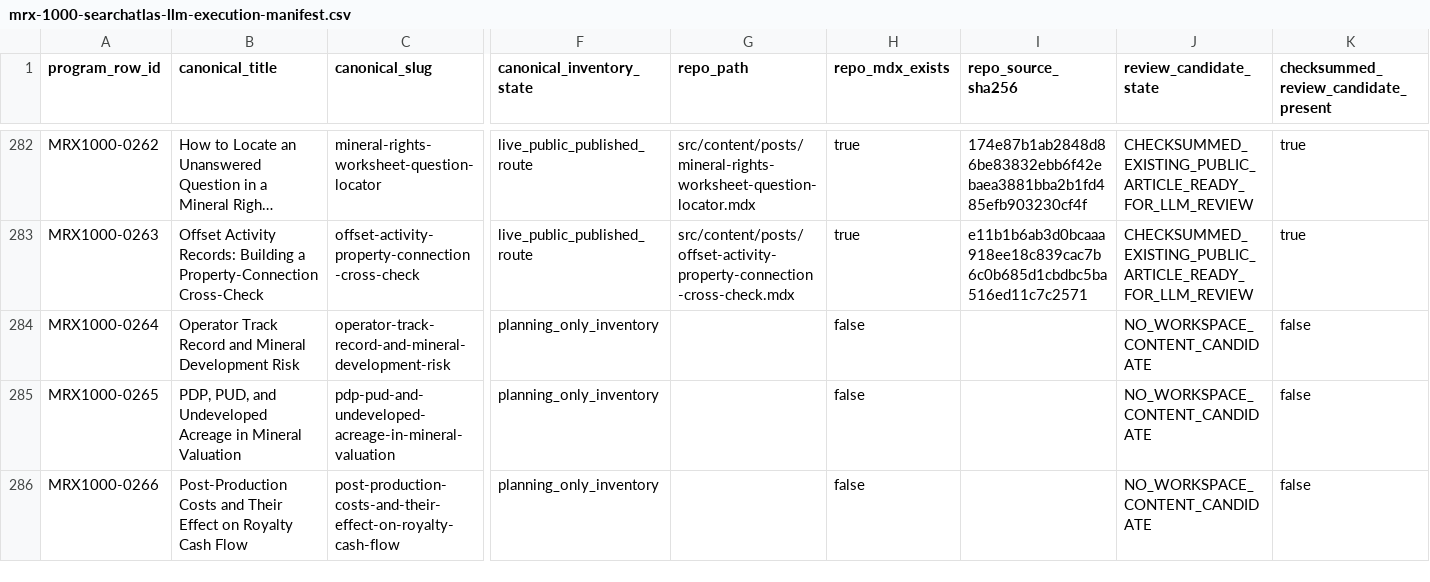
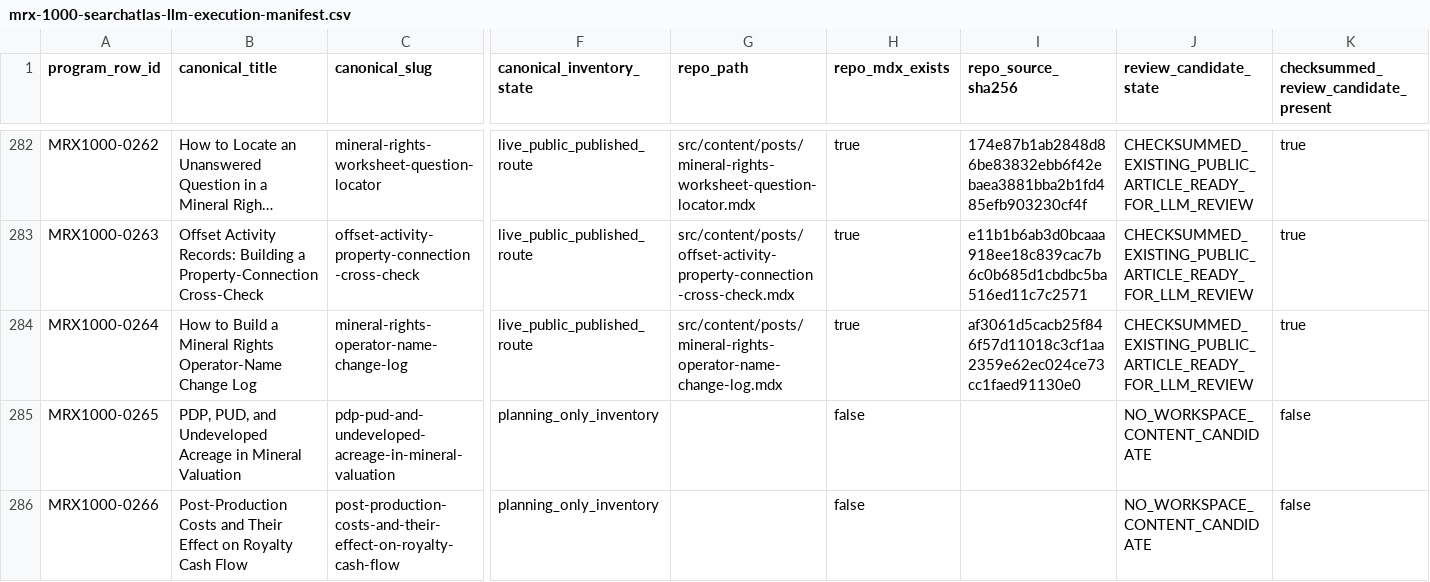
Before and after one commit to underwriter-MXC/mrx, a CSV file: config/mrx-1000-searchatlas-llm-execution-manifest.csv, drawn as a sheet; only a part is shown, gaps mark what is left out; long unchanged cells end in …; the diff covers the shown part only; the diff names each change by its address in the sheet, - before the commit and + after, or states it on an @@ line.

Commit message:
feat(content): publish MRX1000 article 159

```diff
--- a/config/mrx-1000-searchatlas-llm-execution-manifest.csv
+++ b/config/mrx-1000-searchatlas-llm-execution-manifest.csv
-B284 (canonical_title): Operator Track Record and Mineral Development Risk
+B284 (canonical_title): How to Build a Mineral Rights Operator-Name Change Log
-C284 (canonical_slug): operator-track-record-and-mineral-development-risk
+C284 (canonical_slug): mineral-rights-operator-name-change-log
-F284 (canonical_inventory_state): planning_only_inventory
+F284 (canonical_inventory_state): live_public_published_route
-G284 (repo_path): (empty)
+G284 (repo_path): src/content/posts/mineral-rights-operator-name-change-log.mdx
-H284 (repo_mdx_exists): false
+H284 (repo_mdx_exists): true
-I284 (repo_source_sha256): (empty)
+I284 (repo_source_sha256): af3061d5cacb25f846f57d11018c3cf1aa2359e62ec024ce73cc1faed91130e0
-J284 (review_candidate_state): NO_WORKSPACE_CONTENT_CANDIDATE
+J284 (review_candidate_state): CHECKSUMMED_EXISTING_PUBLIC_ARTICLE_READY_FOR_LLM_REVIEW
-K284: false
+K284: true
```
Also changed, not shown: 7 edited cells elsewhere in this file, 21 other files.
